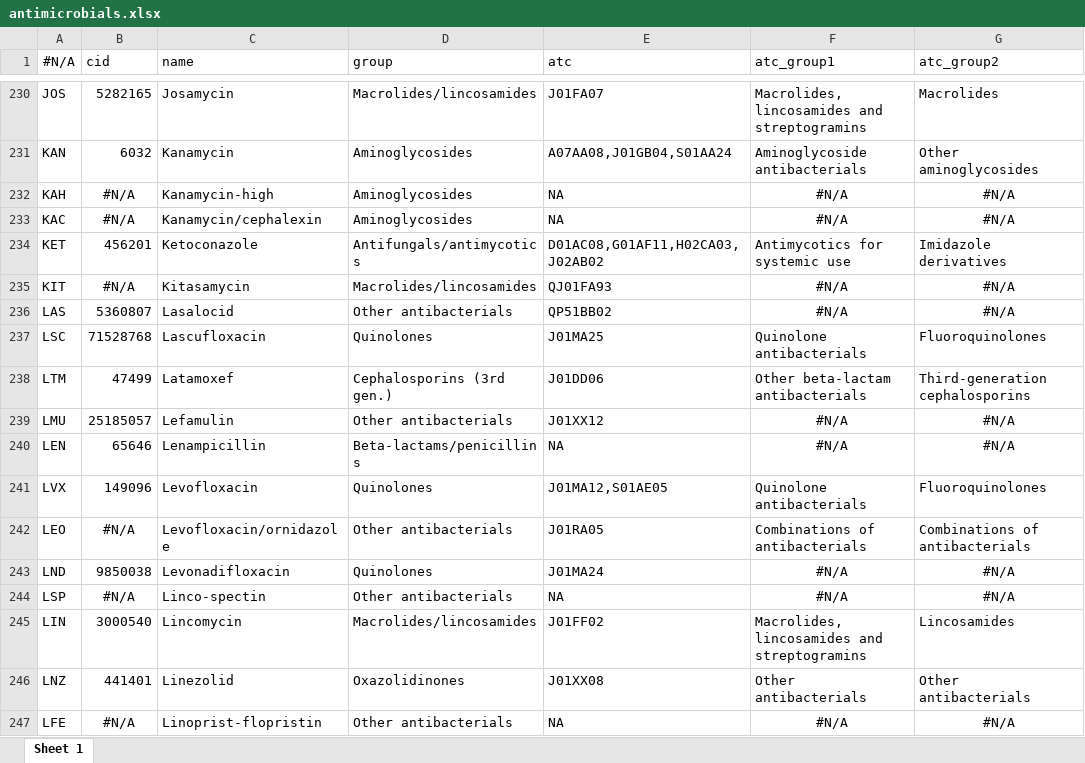
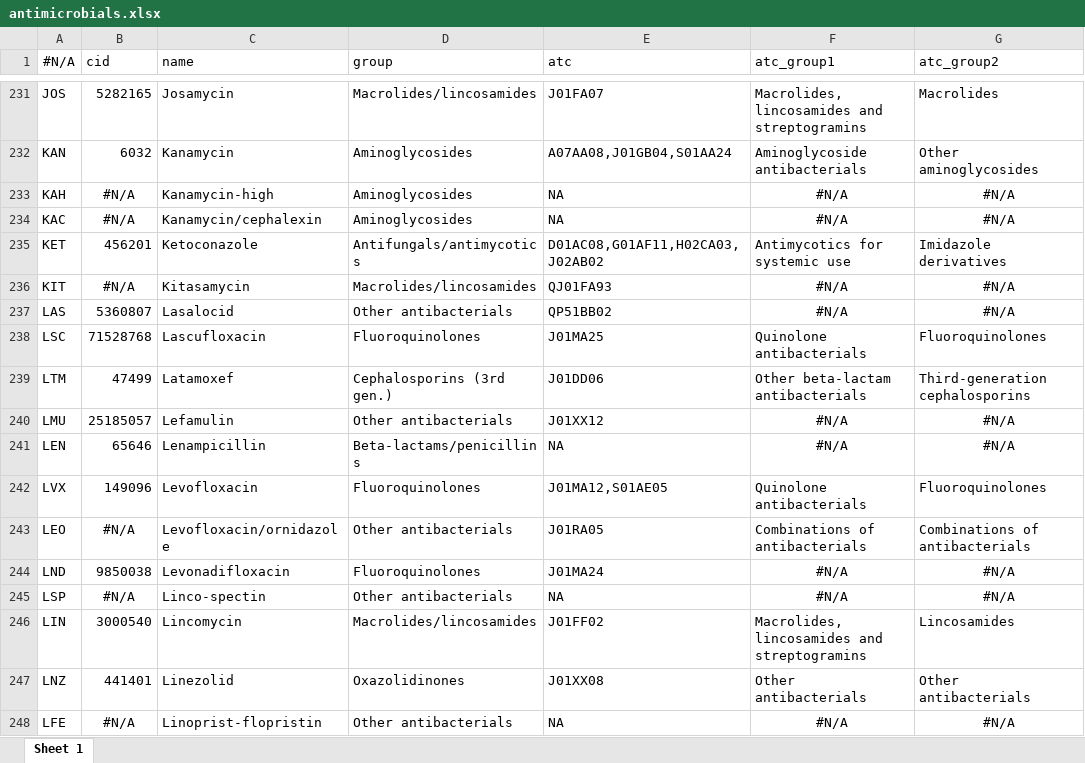
Before and after one commit to msberends/AMR, an Excel workbook: data-raw/antimicrobials.xlsx, sheet Sheet 1, drawn as a sheet; only a part is shown, gaps mark what is left out; values as stored, in another font and other column widths than the file's, no borders; addresses are those after the commit; the diff covers the shown part only; the diff names each change by its address in the sheet, - before the commit and + after, or states it on an @@ line.

Commit message:
(v2.1.1.9192) fix fluoroquinolones and add bleomycin

```diff
--- a/data-raw/antimicrobials.xlsx (sheet Sheet 1)
+++ b/data-raw/antimicrobials.xlsx (sheet Sheet 1)
-D238 (group): Quinolones
+D238 (group): Fluoroquinolones
-D242 (group): Quinolones
+D242 (group): Fluoroquinolones
-D244 (group): Quinolones
+D244 (group): Fluoroquinolones
```
Also changed, not shown: 1 added row and 43 edited cells elsewhere in this sheet, 26 other files.
